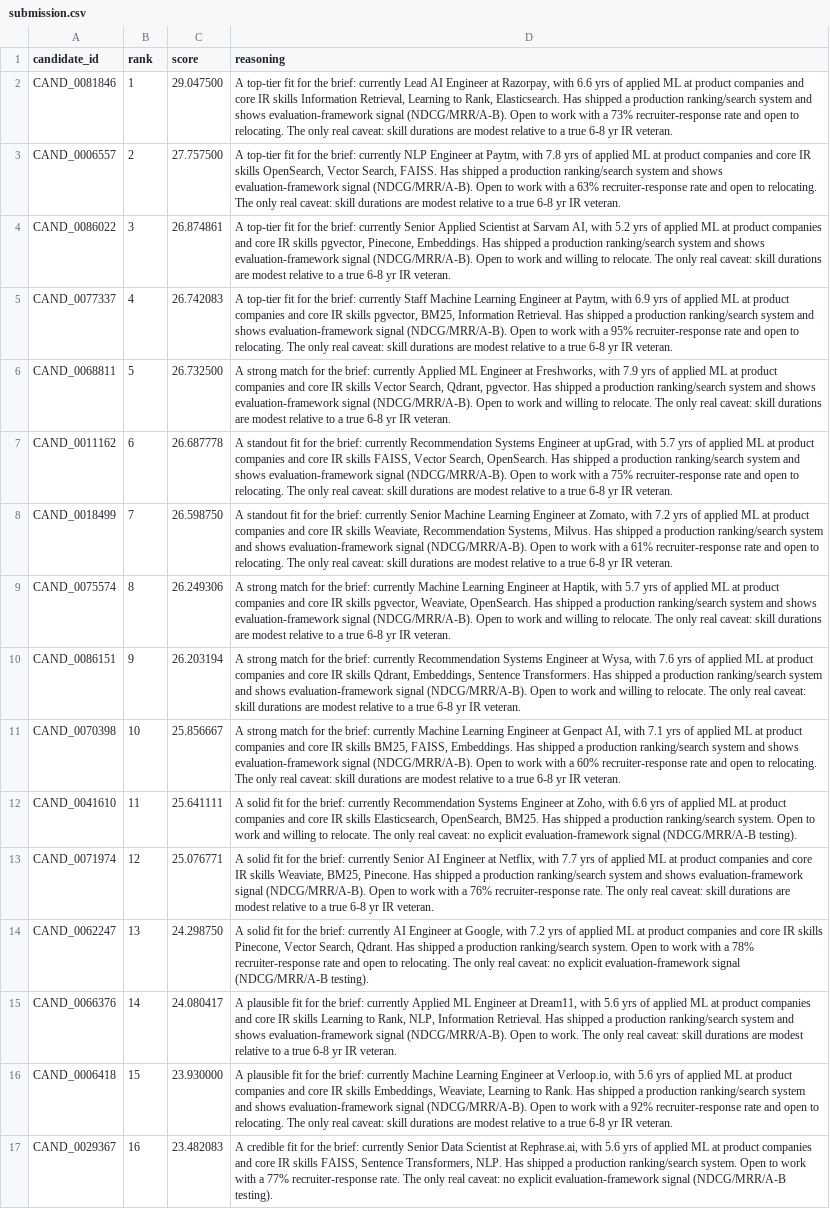
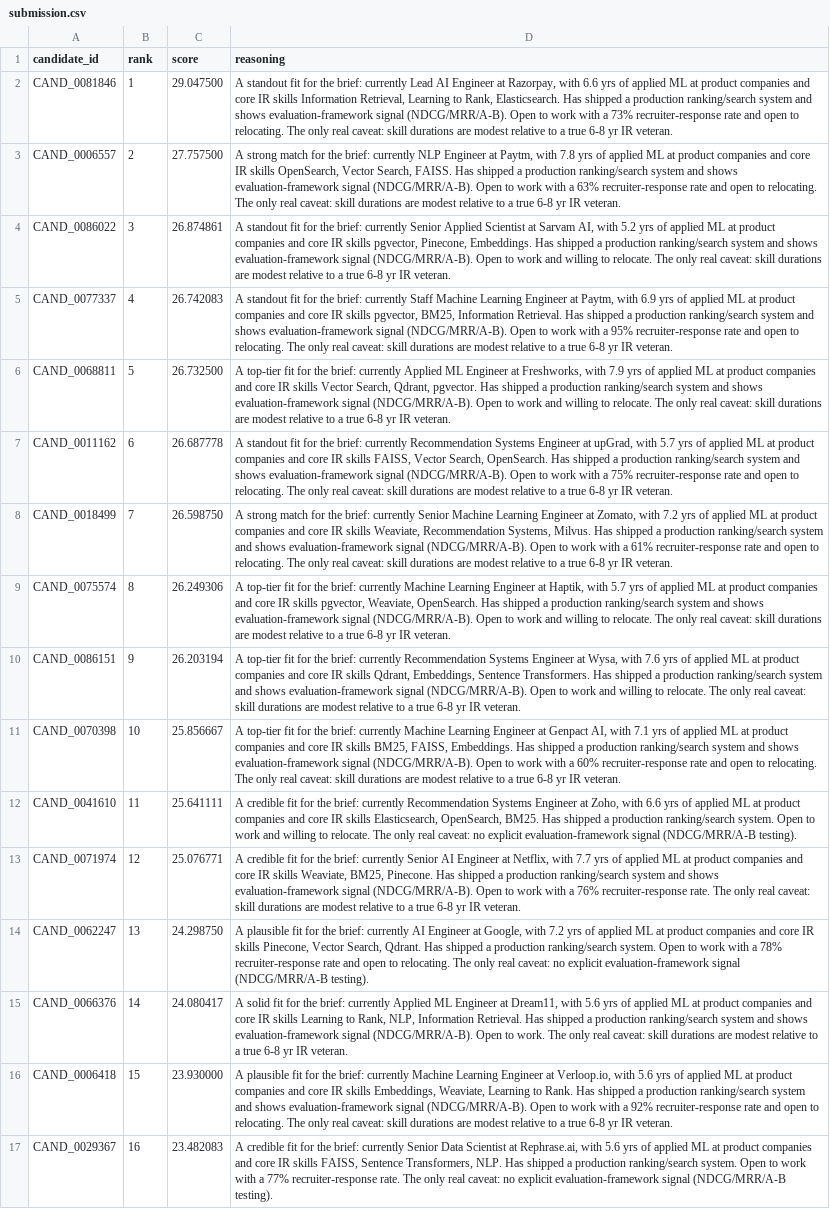
Before and after one commit to PranjalSri108/India.runs_submission_Pranjal, a CSV file: submission.csv, drawn as a sheet; only a part is shown; the diff covers the shown part only; the diff names each change by its address in the sheet, - before the commit and + after, or states it on an @@ line.

```diff
--- a/submission.csv
+++ b/submission.csv
-D2 (reasoning): A top-tier fit for…
+D2 (reasoning): A standout fit for…
-D3 (reasoning): A top-tier fit for the…
+D3 (reasoning): A strong match for the…
-D4 (reasoning): A top-tier fit for…
+D4 (reasoning): A standout fit for…
-D5 (reasoning): A top-tier fit for…
+D5 (reasoning): A standout fit for…
-D6 (reasoning): A strong match for the…
+D6 (reasoning): A top-tier fit for the…
-D8 (reasoning): A standout fit for the…
+D8 (reasoning): A strong match for the…
-D9 (reasoning): A strong match for the…
+D9 (reasoning): A top-tier fit for the…
-D10 (reasoning): A strong match for the…
+D10 (reasoning): A top-tier fit for the…
-D11 (reasoning): A strong match for the…
+D11 (reasoning): A top-tier fit for the…
-D12 (reasoning): A solid fit for…
+D12 (reasoning): A credible fit for…
-D13 (reasoning): A solid fit for…
+D13 (reasoning): A credible fit for…
-D14 (reasoning): A solid fit for…
+D14 (reasoning): A plausible fit for…
-D15 (reasoning): A plausible fit for…
+D15 (reasoning): A solid fit for…
```
Also changed, not shown: 60 edited cells elsewhere in this file, 10 other files.
